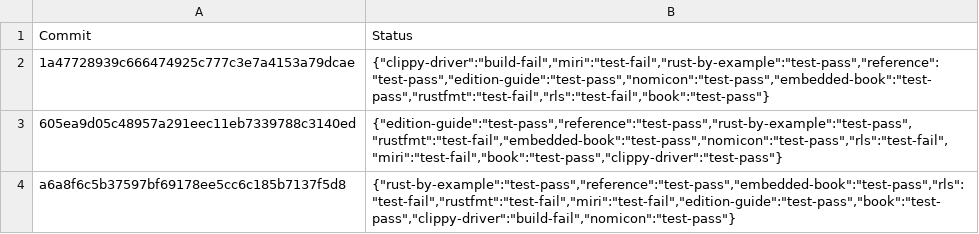
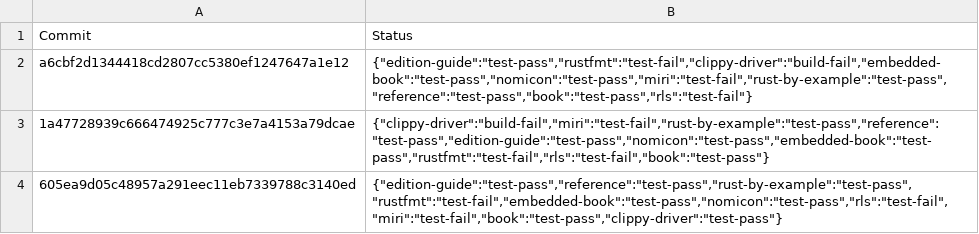
Before and after one commit to alexcrichton/rust-toolstate, a TSV file: history/windows.tsv, drawn as a sheet; only a part is shown; the shorter side is filled out with more unchanged rows.

Commit message:
(windows CI update)

```diff
--- a/history/windows.tsv
+++ b/history/windows.tsv
@@ -1,2 +1,3 @@
 Commit	Status
+a6cbf2d1344418cd2807cc5380ef1247647a1e12	{"edition-guide":"test-pass","rustfmt":"test-fail","clippy-driver":"build-fail","embedded-book":"test-pass","nomicon":"test-pass","miri":"test-fail","rust-by-example":"test-pass","reference":"test-pass","book":"test-pass","rls":"test-fail"}
 1a47728939c666474925c777c3e7a4153a79dcae	{"clippy-driver":"build-fail","miri":"test-fail","rust-by-example":"test-pass","reference":"test-pass","edition-guide":"test-pass","nomicon":"test-pass","embedded-book":"test-pass","rustfmt":"test-fail","rls":"test-fail","book":"test-pass"}
```
